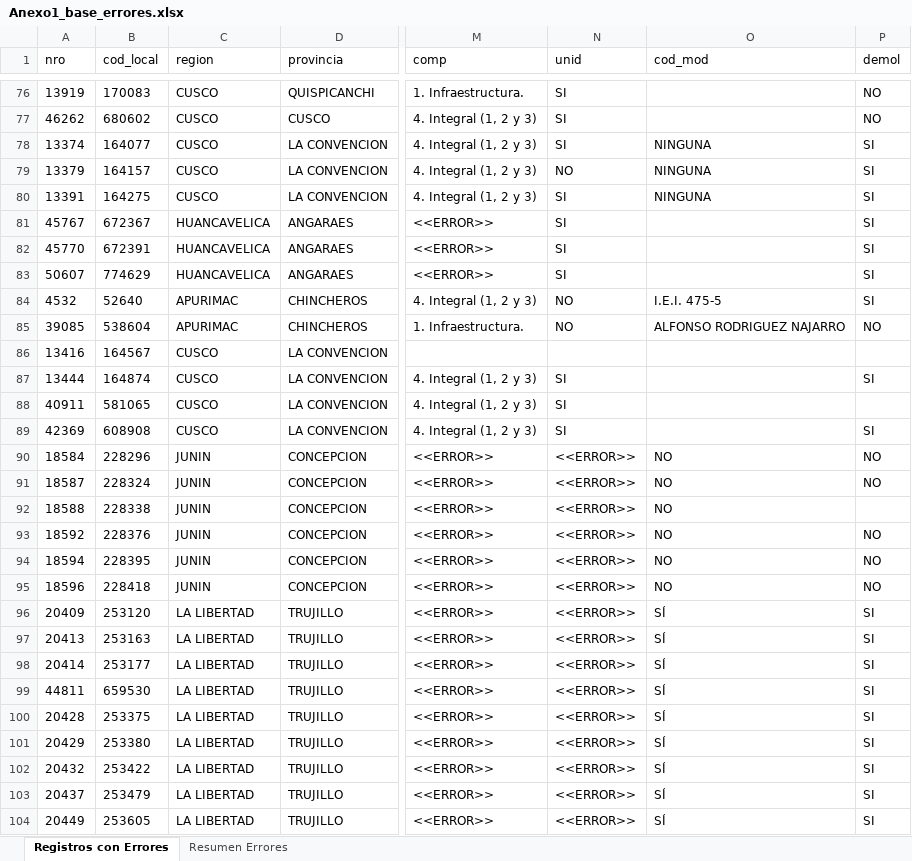
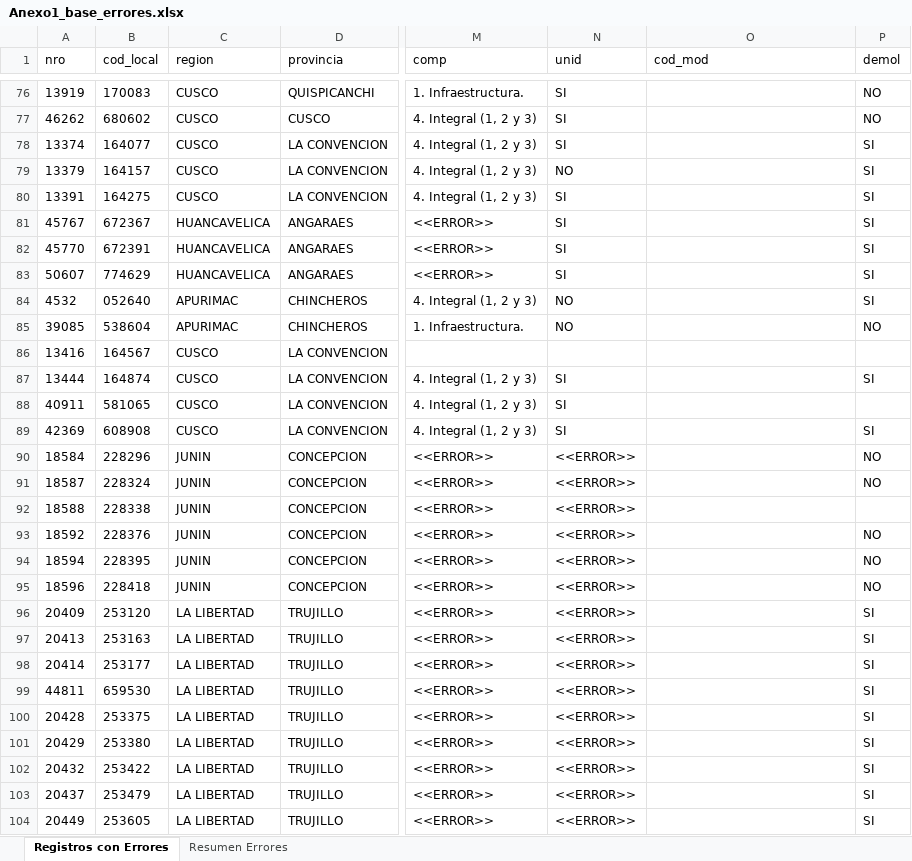
Before and after one commit to iraidachavezlazo1993-web/DIPLAN, an Excel workbook: Anexo1_base_errores.xlsx, sheet Registros con Errores, drawn as a sheet; only a part is shown, gaps mark what is left out; values as stored, in another font and other column widths than the file's, no borders; the diff covers the shown part only; the diff names each change by its address in the sheet, - before the commit and + after, or states it on an @@ line.

```diff
--- a/Anexo1_base_errores.xlsx (sheet Registros con Errores)
+++ b/Anexo1_base_errores.xlsx (sheet Registros con Errores)
-O78:O80 (cod_mod): NINGUNA
+O78:O80 (cod_mod): (empty)
-B84 (cod_local): 52640
+B84 (cod_local): 052640
-O84 (cod_mod): I.E.I. 475-5
+O84 (cod_mod): (empty)
-O85 (cod_mod): ALFONSO RODRIGUEZ NAJARRO
+O85 (cod_mod): (empty)
-O90:O95 (cod_mod): NO
+O90:O95 (cod_mod): (empty)
-O96:O104 (cod_mod): SÍ
+O96:O104 (cod_mod): (empty)
```
Also changed, not shown: 83 edited cells elsewhere in this sheet, Anexo1_base_limpia.xlsx, Anexo1_reporte_completitud.xlsx, 3 other files.
